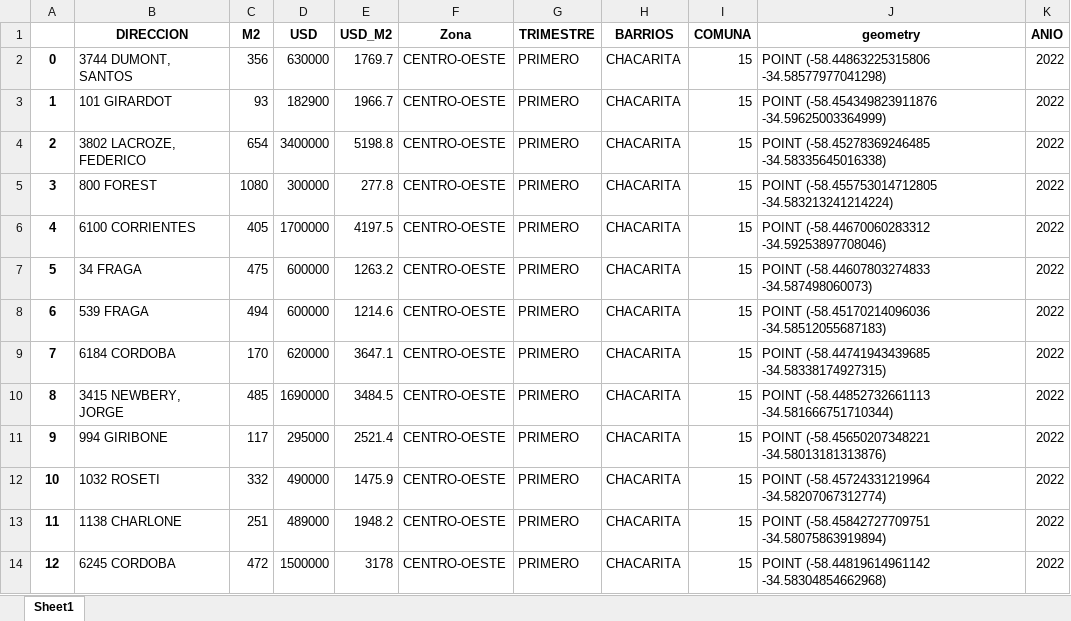
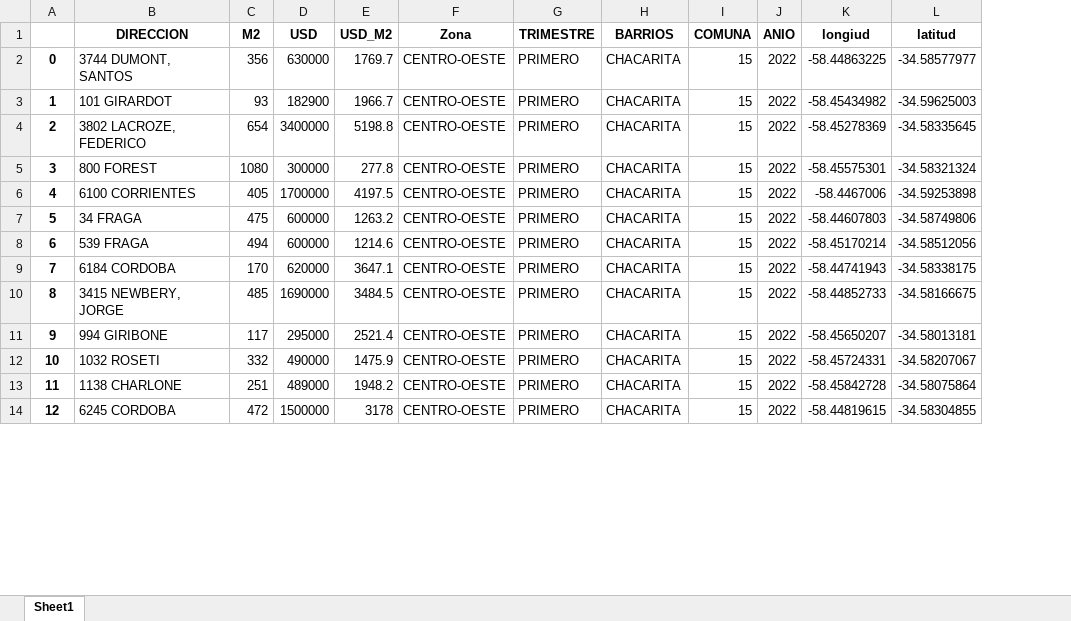
Before and after one commit to SantiRimedio/Bases, an Excel workbook: terrenos_venta.xlsx, sheet Sheet1, drawn as a sheet; only a part is shown; values as stored, in another font and other column widths than the file's, no borders; removed rows and columns are numbered as before the commit, all else as after; the diff names each change by its address in the sheet, - before the commit and + after, or states it on an @@ line.

Commit message:
Add files via upload

```diff
--- a/terrenos_venta.xlsx (sheet Sheet1)
+++ b/terrenos_venta.xlsx (sheet Sheet1)
-column J (geometry), rows 2-14: POINT (-58.44863225315806 -34.58577977041298) | POINT (-58.454349823911876 -34.59625003364999) | POINT (-58.45278369246485 -34.58335645016338) | POINT (-58.455753014712805 -34.583213241214224) | POINT (-58.44670060283312 -34.59253897708046) | POINT (-58.44607803274833 -34.587498060073) | POINT (-58.45170214096036 -34.58512055687183) | POINT (-58.44741943439685 -34.58338174927315) | POINT (-58.44852732661113 -34.581666751710344) | POINT (-58.45650207348221 -34.58013181313876) | POINT (-58.45724331219964 -34.58207067312774) | POINT (-58.45842727709751 -34.58075863919894) | POINT (-58.44819614961142 -34.58304854662968)
+column K (longiud), rows 2-14: -58.44863225 | -58.45434982 | -58.45278369 | -58.45575301 | -58.4467006 | -58.44607803 | -58.45170214 | -58.44741943 | -58.44852733 | -58.45650207 | -58.45724331 | -58.45842728 | -58.44819615
+column L (latitud), rows 2-14: -34.58577977 | -34.59625003 | -34.58335645 | -34.58321324 | -34.59253898 | -34.58749806 | -34.58512056 | -34.58338175 | -34.58166675 | -34.58013181 | -34.58207067 | -34.58075864 | -34.58304855
```
